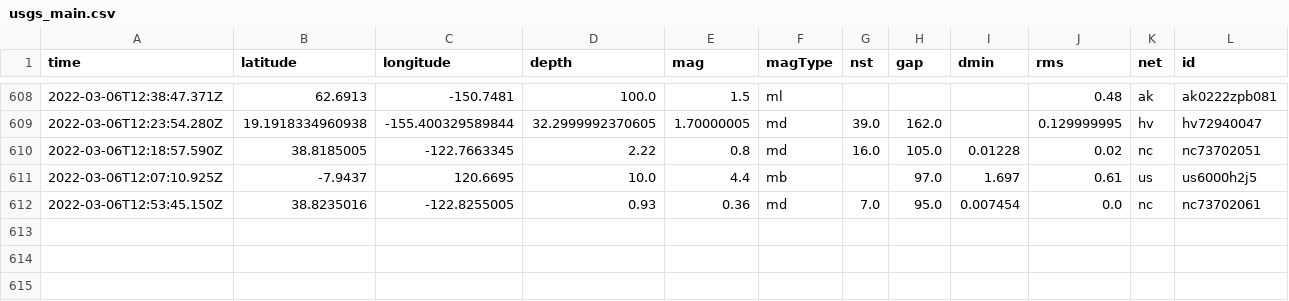
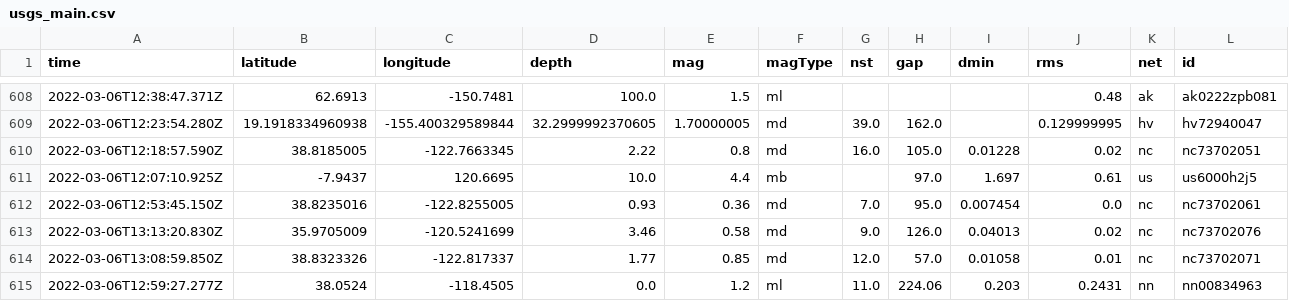
Before and after one commit to johnstont05/nicar22-github-actions, a CSV file: usgs_main.csv, drawn as a sheet; only a part is shown, gaps mark what is left out; rows hold the shown columns only; the diff names each change by its address in the sheet, - before the commit and + after, or states it on an @@ line.

```diff
--- a/usgs_main.csv
+++ b/usgs_main.csv
+row 613: 2022-03-06T13:13:20.830Z | 35.9705009 | -120.5241699 | 3.46 | 0.58 | md | 9.0 | 126.0 | 0.04013 | 0.02 | nc | nc73702076
+row 614: 2022-03-06T13:08:59.850Z | 38.8323326 | -122.817337 | 1.77 | 0.85 | md | 12.0 | 57.0 | 0.01058 | 0.01 | nc | nc73702071
+row 615: 2022-03-06T12:59:27.277Z | 38.0524 | -118.4505 | 0.0 | 1.2 | ml | 11.0 | 224.06 | 0.203 | 0.2431 | nn | nn00834963
```
Also changed, not shown: usgs_current.csv.
